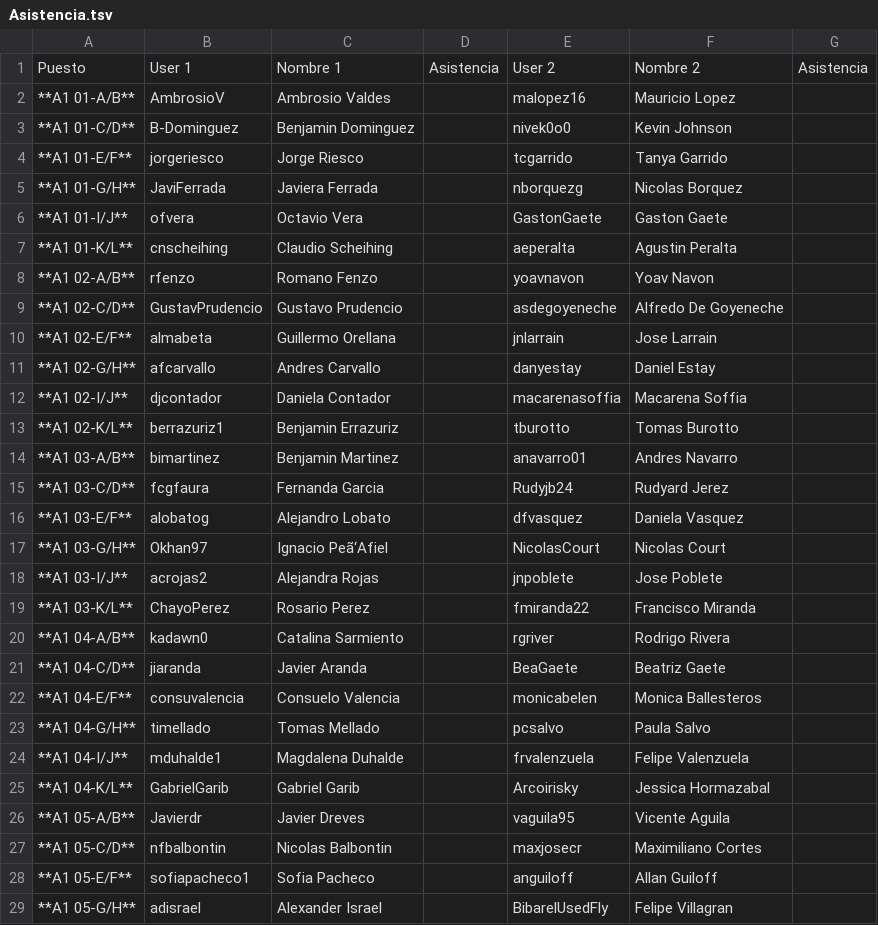
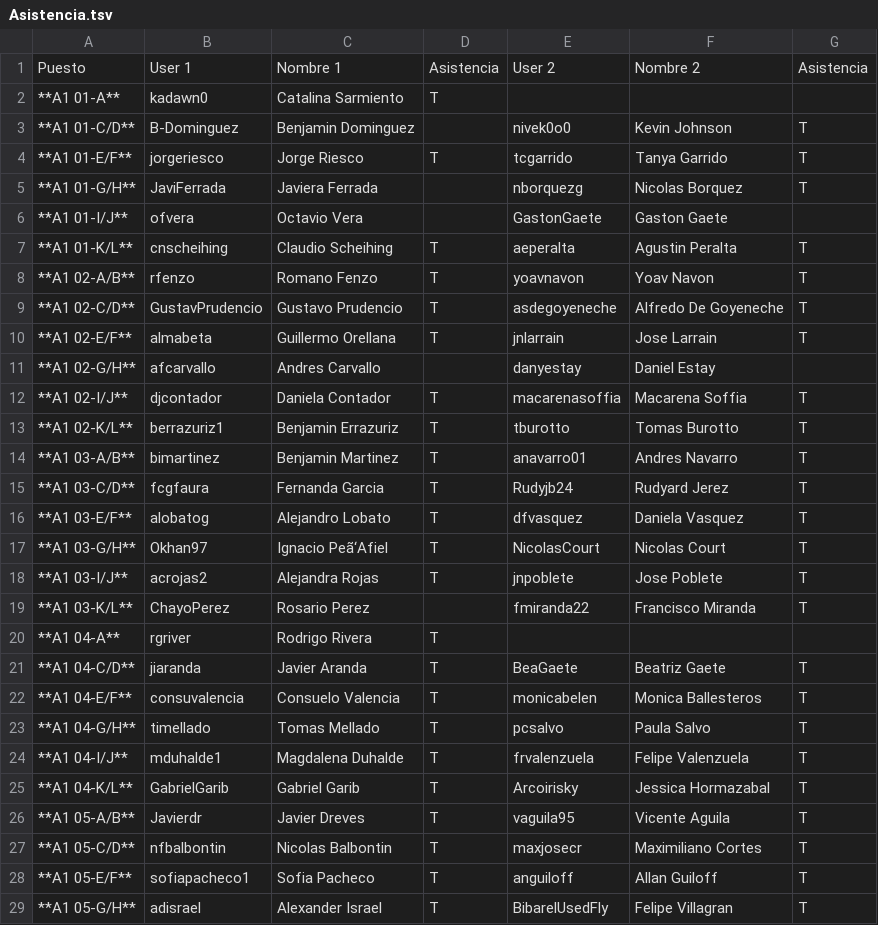
Before and after one commit to IIC2233/Syllabus-2017-1, a TSV file: Actividades/AC11/Asistencia.tsv, drawn as a sheet; only a part is shown; the diff covers the shown part only.

Commit message:
Update Asistencia.tsv

```diff
--- a/Actividades/AC11/Asistencia.tsv
+++ b/Actividades/AC11/Asistencia.tsv
@@ -1,5 +1,5 @@
 Puesto	User 1	Nombre 1	Asistencia	User 2	Nombre 2	Asistencia
- **A1 01-A/B** 	 AmbrosioV 	 Ambrosio Valdes 		 malopez16 	 Mauricio Lopez 	
- **A1 01-C/D** 	 B-Dominguez 	 Benjamin Dominguez 		 nivek0o0 	 Kevin Johnson 	
- **A1 01-E/F** 	 jorgeriesco 	 Jorge Riesco 		 tcgarrido 	 Tanya Garrido 	
- **A1 01-G/H** 	 JaviFerrada 	 Javiera Ferrada 		 nborquezg 	 Nicolas Borquez 	
+**A1 01-A**	kadawn0	Catalina Sarmiento	T			
+**A1 01-C/D**	B-Dominguez	Benjamin Dominguez		nivek0o0	Kevin Johnson	T
+**A1 01-E/F**	jorgeriesco	Jorge Riesco	T	tcgarrido	Tanya Garrido	T
+**A1 01-G/H**	JaviFerrada	Javiera Ferrada		nborquezg	Nicolas Borquez	T
@@ -7,4 +7,4 @@ Puesto	User 1	Nombre 1	Asistencia	User 2	Nombre 2	Asistencia
- **A1 01-K/L** 	 cnscheihing 	 Claudio Scheihing 		 aeperalta 	 Agustin Peralta 	
- **A1 02-A/B** 	 rfenzo 	 Romano Fenzo 		 yoavnavon 	 Yoav Navon 	
- **A1 02-C/D** 	 GustavPrudencio 	 Gustavo Prudencio 		 asdegoyeneche 	 Alfredo De Goyeneche 	
- **A1 02-E/F** 	 almabeta 	 Guillermo Orellana 		 jnlarrain 	 Jose Larrain 	
+**A1 01-K/L**	cnscheihing	Claudio Scheihing	T	aeperalta	Agustin Peralta	T
+**A1 02-A/B**	rfenzo	Romano Fenzo	T	yoavnavon	Yoav Navon	T
+**A1 02-C/D**	GustavPrudencio	Gustavo Prudencio	T	asdegoyeneche	Alfredo De Goyeneche	T
+**A1 02-E/F**	almabeta	Guillermo Orellana	T	jnlarrain	Jose Larrain	T
@@ -12,18 +12,18 @@ Puesto	User 1	Nombre 1	Asistencia	User 2	Nombre 2	Asistencia
- **A1 02-I/J** 	 djcontador 	 Daniela Contador 		 macarenasoffia 	 Macarena Soffia 	
- **A1 02-K/L** 	 berrazuriz1 	 Benjamin Errazuriz 		 tburotto 	 Tomas Burotto 	
- **A1 03-A/B** 	 bimartinez 	 Benjamin Martinez 		 anavarro01 	 Andres Navarro 	
- **A1 03-C/D** 	 fcgfaura 	 Fernanda Garcia 		 Rudyjb24 	 Rudyard Jerez 	
- **A1 03-E/F** 	 alobatog 	 Alejandro Lobato 		 dfvasquez 	 Daniela Vasquez 	
- **A1 03-G/H** 	 Okhan97 	 Ignacio Peã‘Afiel 		 NicolasCourt 	 Nicolas Court 	
- **A1 03-I/J** 	 acrojas2 	 Alejandra Rojas 		 jnpoblete 	 Jose Poblete 	
- **A1 03-K/L** 	 ChayoPerez 	 Rosario Perez 		 fmiranda22 	 Francisco Miranda 	
- **A1 04-A/B** 	 kadawn0 	 Catalina Sarmiento 		 rgriver 	 Rodrigo Rivera 	
- **A1 04-C/D** 	 jiaranda 	 Javier Aranda 		 BeaGaete 	 Beatriz Gaete 	
- **A1 04-E/F** 	 consuvalencia 	 Consuelo Valencia 		 monicabelen 	 Monica Ballesteros 	
- **A1 04-G/H** 	 timellado 	 Tomas Mellado 		 pcsalvo 	 Paula Salvo 	
- **A1 04-I/J** 	 mduhalde1 	 Magdalena Duhalde 		 frvalenzuela 	 Felipe Valenzuela 	
- **A1 04-K/L** 	 GabrielGarib 	 Gabriel Garib 		 Arcoirisky 	 Jessica Hormazabal 	
- **A1 05-A/B** 	 Javierdr 	 Javier Dreves 		 vaguila95 	 Vicente Aguila 	
- **A1 05-C/D** 	 nfbalbontin 	 Nicolas Balbontin 		 maxjosecr 	 Maximiliano Cortes 	
- **A1 05-E/F** 	 sofiapacheco1 	 Sofia Pacheco 		 anguiloff 	 Allan Guiloff 	
- **A1 05-G/H** 	 adisrael 	 Alexander Israel 		 BibarelUsedFly 	 Felipe Villagran 	
+**A1 02-I/J**	djcontador	Daniela Contador	T	macarenasoffia	Macarena Soffia	T
+**A1 02-K/L**	berrazuriz1	Benjamin Errazuriz	T	tburotto	Tomas Burotto	T
+**A1 03-A/B**	bimartinez	Benjamin Martinez	T	anavarro01	Andres Navarro	T
+**A1 03-C/D**	fcgfaura	Fernanda Garcia	T	Rudyjb24	Rudyard Jerez	T
+**A1 03-E/F**	alobatog	Alejandro Lobato	T	dfvasquez	Daniela Vasquez	T
+**A1 03-G/H**	Okhan97	Ignacio Peã‘Afiel	T	NicolasCourt	Nicolas Court	T
+**A1 03-I/J**	acrojas2	Alejandra Rojas	T	jnpoblete	Jose Poblete	T
+**A1 03-K/L**	ChayoPerez	Rosario Perez		fmiranda22	Francisco Miranda	T
+**A1 04-A**	rgriver	Rodrigo Rivera	T			
+**A1 04-C/D**	jiaranda	Javier Aranda	T	BeaGaete	Beatriz Gaete	T
+**A1 04-E/F**	consuvalencia	Consuelo Valencia	T	monicabelen	Monica Ballesteros	T
+**A1 04-G/H**	timellado	Tomas Mellado	T	pcsalvo	Paula Salvo	T
+**A1 04-I/J**	mduhalde1	Magdalena Duhalde	T	frvalenzuela	Felipe Valenzuela	T
+**A1 04-K/L**	GabrielGarib	Gabriel Garib	T	Arcoirisky	Jessica Hormazabal	T
+**A1 05-A/B**	Javierdr	Javier Dreves	T	vaguila95	Vicente Aguila	T
+**A1 05-C/D**	nfbalbontin	Nicolas Balbontin	T	maxjosecr	Maximiliano Cortes	T
+**A1 05-E/F**	sofiapacheco1	Sofia Pacheco	T	anguiloff	Allan Guiloff	T
+**A1 05-G/H**	adisrael	Alexander Israel	T	BibarelUsedFly	Felipe Villagran	T
```
Also changed, not shown: 2 added rows and 84 edited cells elsewhere in this file.
